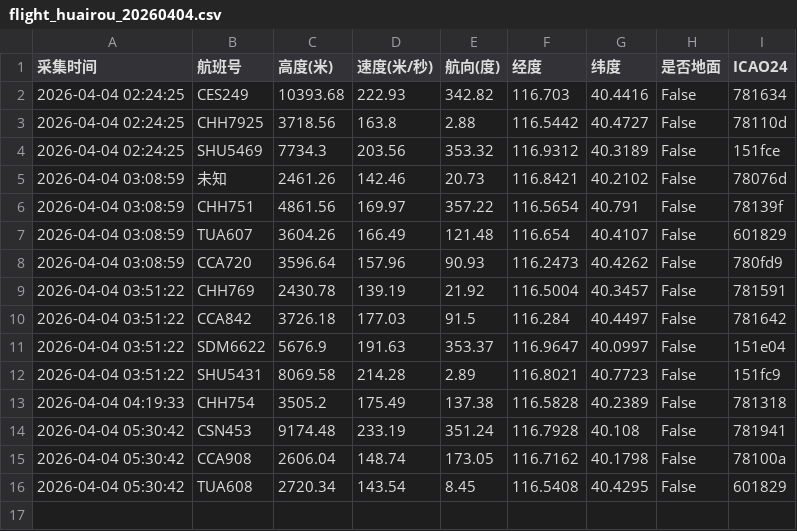
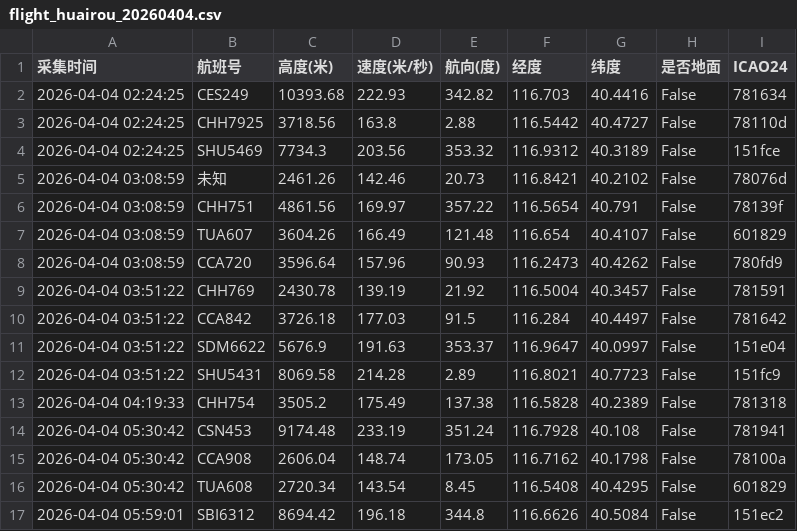
Before and after one commit to 5sncwcvt4h-star/plane, a CSV file: data/202604/flight_huairou_20260404.csv, drawn as a sheet.

```diff
--- a/data/202604/flight_huairou_20260404.csv
+++ b/data/202604/flight_huairou_20260404.csv
@@ -16 +16,2 @@
 2026-04-04 05:30:42,TUA608,2720.34,143.54,8.45,116.5408,40.4295,False,601829
+2026-04-04 05:59:01,SBI6312,8694.42,196.18,344.8,116.6626,40.5084,False,151ec2
```
